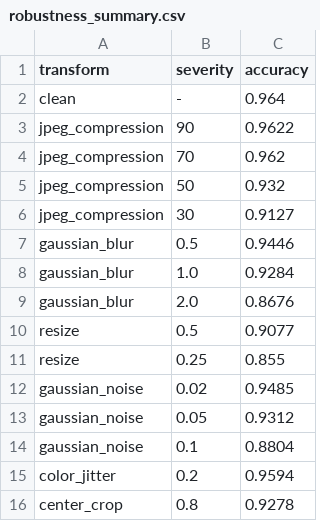
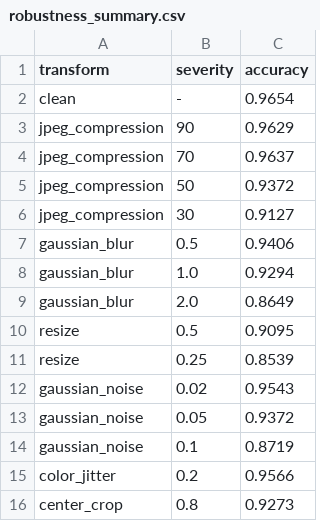
Before and after one commit to Tristan914684/Baowerful, a CSV file: docs/robustness_summary.csv, drawn as a sheet.

```diff
--- a/docs/robustness_summary.csv
+++ b/docs/robustness_summary.csv
@@ -1,16 +1,16 @@
 transform,severity,accuracy
-clean,-,0.964
-jpeg_compression,90,0.9622
-jpeg_compression,70,0.962
-jpeg_compression,50,0.932
+clean,-,0.9654
+jpeg_compression,90,0.9629
+jpeg_compression,70,0.9637
+jpeg_compression,50,0.9372
 jpeg_compression,30,0.9127
-gaussian_blur,0.5,0.9446
-gaussian_blur,1.0,0.9284
-gaussian_blur,2.0,0.8676
-resize,0.5,0.9077
-resize,0.25,0.855
-gaussian_noise,0.02,0.9485
-gaussian_noise,0.05,0.9312
-gaussian_noise,0.1,0.8804
-color_jitter,0.2,0.9594
-center_crop,0.8,0.9278
+gaussian_blur,0.5,0.9406
+gaussian_blur,1.0,0.9294
+gaussian_blur,2.0,0.8649
+resize,0.5,0.9095
+resize,0.25,0.8539
+gaussian_noise,0.02,0.9543
+gaussian_noise,0.05,0.9372
+gaussian_noise,0.1,0.8719
+color_jitter,0.2,0.9566
+center_crop,0.8,0.9273
```
Also changed, not shown: 2 other files.
